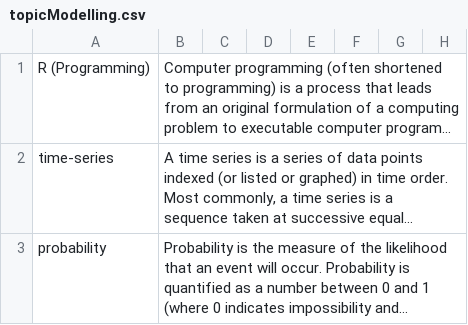
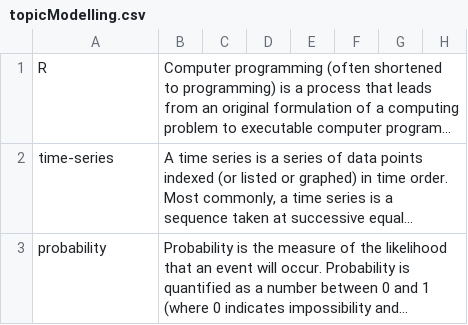
Before and after one commit to purukaushik/RecommenderCrossValidated, a CSV file: data_processing/topicModelling.csv, drawn as a sheet; only a part is shown; long unchanged cells end in …; the diff names each change by its address in the sheet, - before the commit and + after, or states it on an @@ line.

Commit message:
updated csv

```diff
--- a/data_processing/topicModelling.csv
+++ b/data_processing/topicModelling.csv
-A1: R (Programming)
+A1: R
```
